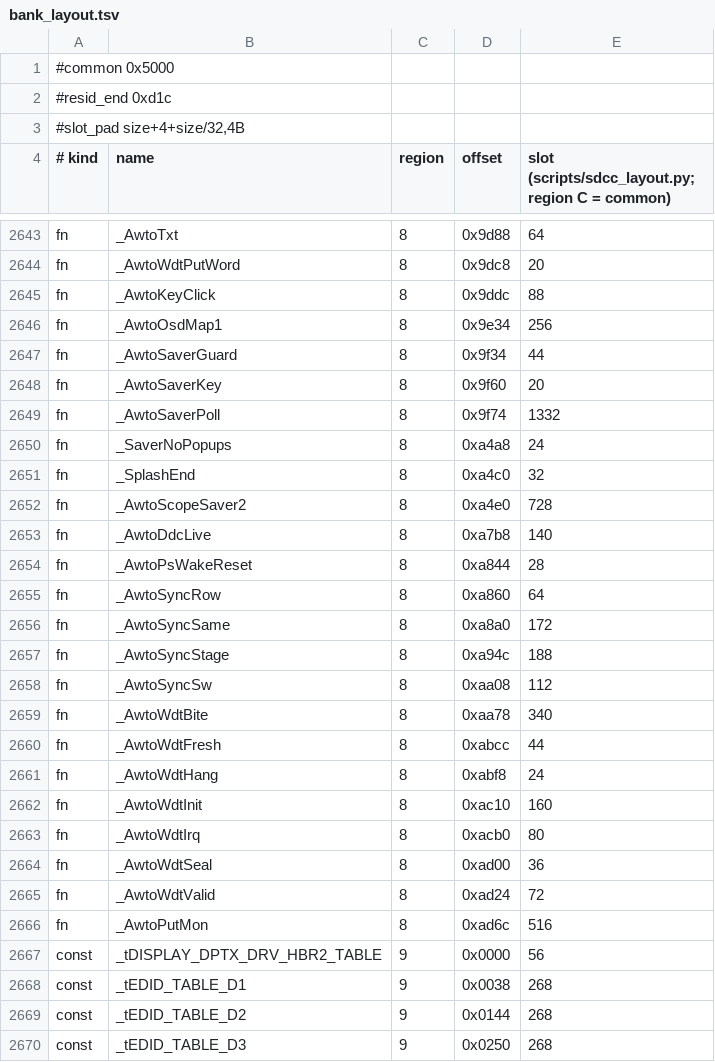
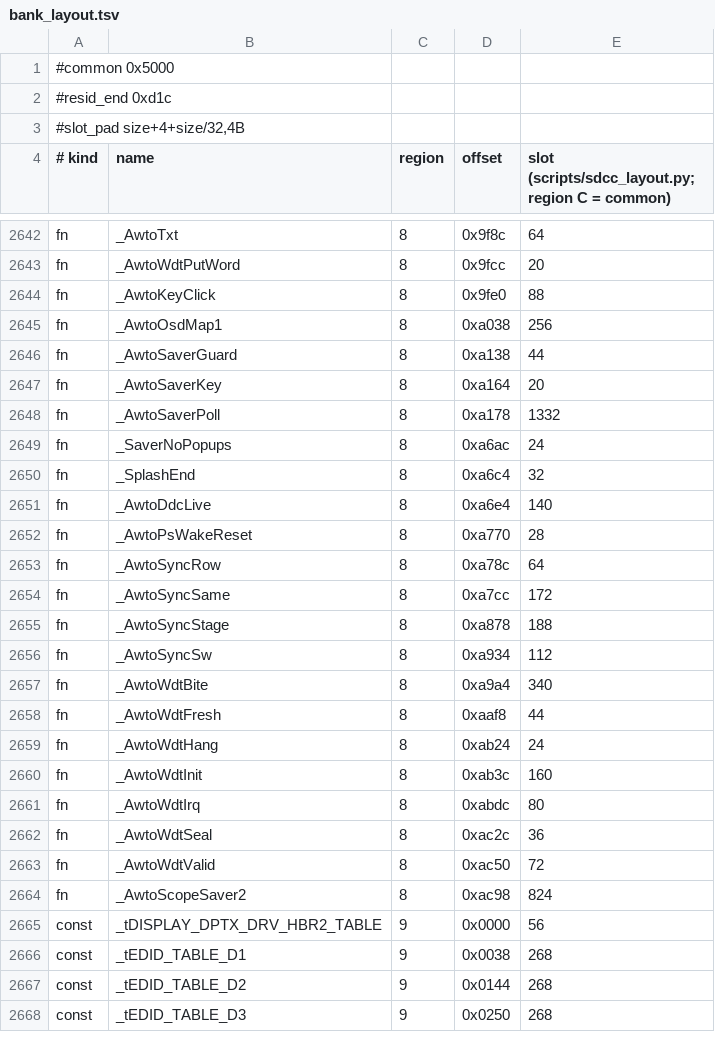
Before and after one commit to awto-au/awto-ddc, a TSV file: fw/bank_layout.tsv, drawn as a sheet; only a part is shown, gaps mark what is left out; removed rows and columns are numbered as before the commit, all else as after; the diff covers the shown part only; the diff names each change by its address in the sheet, - before the commit and + after, or states it on an @@ line.

```diff
--- a/fw/bank_layout.tsv
+++ b/fw/bank_layout.tsv
-D2642 (offset): 0x9d88
+D2642 (offset): 0x9f8c
-D2643 (offset): 0x9dc8
+D2643 (offset): 0x9fcc
-D2644 (offset): 0x9ddc
+D2644 (offset): 0x9fe0
-D2645 (offset): 0x9e34
+D2645 (offset): 0xa038
-D2646 (offset): 0x9f34
+D2646 (offset): 0xa138
-D2647 (offset): 0x9f60
+D2647 (offset): 0xa164
-D2648 (offset): 0x9f74
+D2648 (offset): 0xa178
-D2649 (offset): 0xa4a8
+D2649 (offset): 0xa6ac
-D2650 (offset): 0xa4c0
+D2650 (offset): 0xa6c4
-row 2652: fn | _AwtoScopeSaver2 | 8 | 0xa4e0 | 728
-D2651 (offset): 0xa7b8
+D2651 (offset): 0xa6e4
-D2652 (offset): 0xa844
+D2652 (offset): 0xa770
-D2653 (offset): 0xa860
+D2653 (offset): 0xa78c
-D2654 (offset): 0xa8a0
+D2654 (offset): 0xa7cc
-D2655 (offset): 0xa94c
+D2655 (offset): 0xa878
-D2656 (offset): 0xaa08
+D2656 (offset): 0xa934
-D2657 (offset): 0xaa78
+D2657 (offset): 0xa9a4
-D2658 (offset): 0xabcc
+D2658 (offset): 0xaaf8
-D2659 (offset): 0xabf8
+D2659 (offset): 0xab24
-D2660 (offset): 0xac10
+D2660 (offset): 0xab3c
-D2661 (offset): 0xacb0
+D2661 (offset): 0xabdc
-D2662 (offset): 0xad00
+D2662 (offset): 0xac2c
-D2663 (offset): 0xad24
+D2663 (offset): 0xac50
-row 2666: fn | _AwtoPutMon | 8 | 0xad6c | 516
+row 2664: fn | _AwtoScopeSaver2 | 8 | 0xac98 | 824
```
Also changed, not shown: 1 added row, 11 removed rows and 25 edited cells elsewhere in this file.
